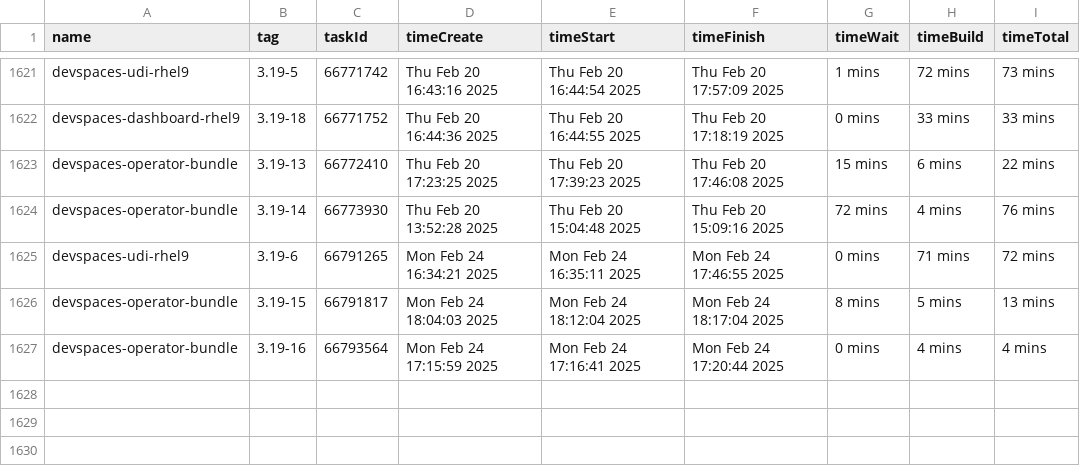
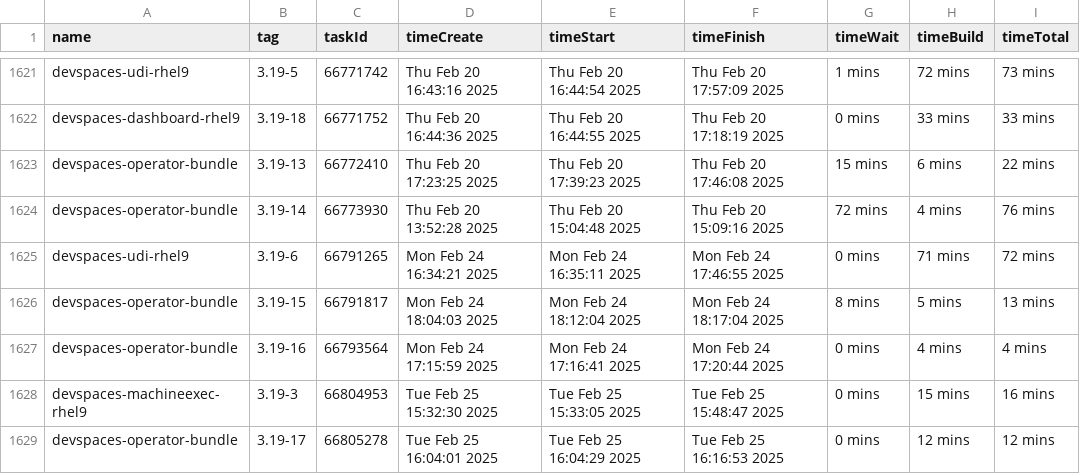
Before and after one commit to crw-qe/devspaces, a CSV file: dependencies/LATEST_BUILD_TIMES.csv, drawn as a sheet; only a part is shown, gaps mark what is left out.

Commit message:
chore: Update dependencies/LATEST_IMAGES, COMMITS, DIGESTS, INDEXES, BUILD_TIMES
Signed-off-by: devspacesbuild <devspacesbuild@redhat.com>

```diff
--- a/dependencies/LATEST_BUILD_TIMES.csv
+++ b/dependencies/LATEST_BUILD_TIMES.csv
@@ -1627 +1627,3 @@
 "devspaces-operator-bundle","3.19-16",66793564,"Mon Feb 24 17:15:59 2025","Mon Feb 24 17:16:41 2025","Mon Feb 24 17:20:44 2025","0 mins","4 mins","4 mins"
+"devspaces-machineexec-rhel9","3.19-3",66804953,"Tue Feb 25 15:32:30 2025","Tue Feb 25 15:33:05 2025","Tue Feb 25 15:48:47 2025","0 mins","15 mins","16 mins"
+"devspaces-operator-bundle","3.19-17",66805278,"Tue Feb 25 16:04:01 2025","Tue Feb 25 16:04:29 2025","Tue Feb 25 16:16:53 2025","0 mins","12 mins","12 mins"
```
Also changed, not shown: 6 other files.
